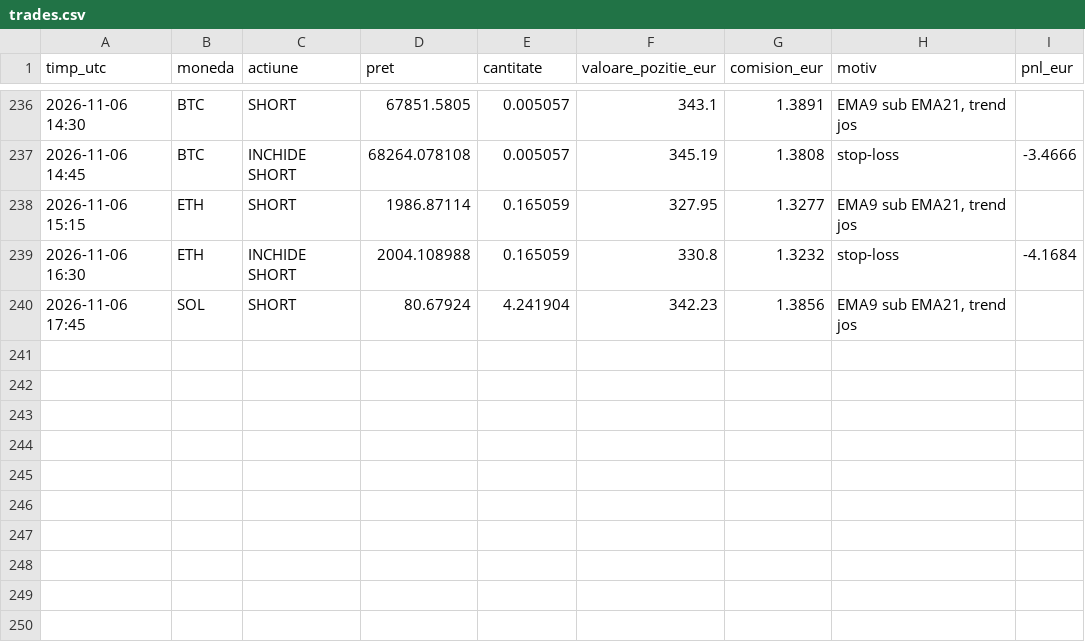
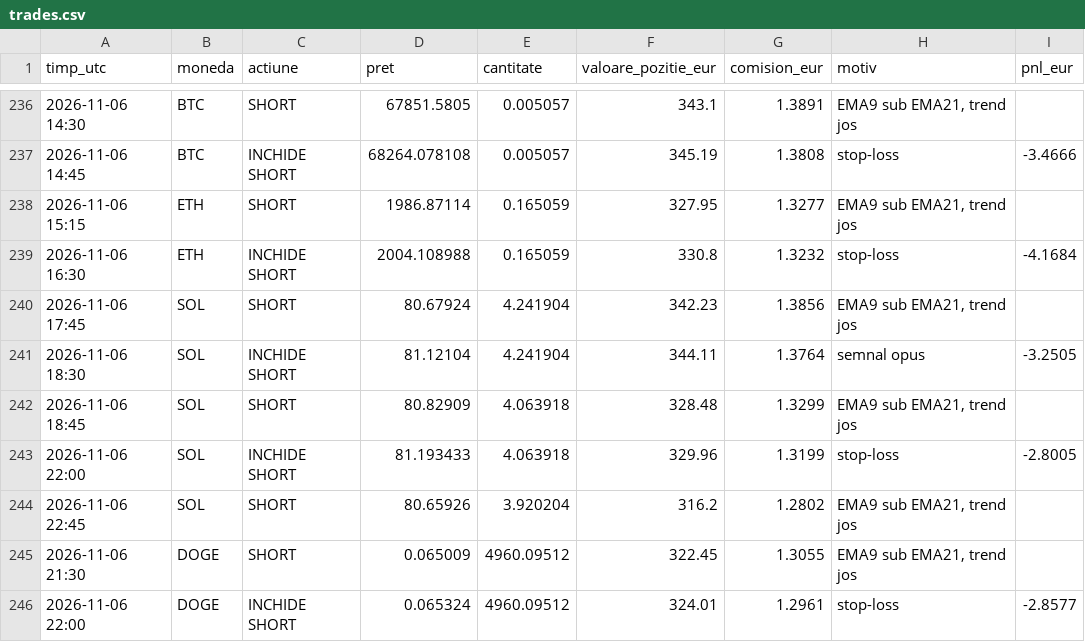
Before and after one commit to idcocias/crypto-paper-bot, a CSV file: data-agresiv/trades.csv, drawn as a sheet; only a part is shown, gaps mark what is left out; the diff names each change by its address in the sheet, - before the commit and + after, or states it on an @@ line.

```diff
--- a/data-agresiv/trades.csv
+++ b/data-agresiv/trades.csv
+row 241: 2026-11-06 18:30 | SOL | INCHIDE SHORT | 81.12104 | 4.241904 | 344.11 | 1.3764 | semnal opus | -3.2505
+row 242: 2026-11-06 18:45 | SOL | SHORT | 80.82909 | 4.063918 | 328.48 | 1.3299 | EMA9 sub EMA21, trend jos
+row 243: 2026-11-06 22:00 | SOL | INCHIDE SHORT | 81.193433 | 4.063918 | 329.96 | 1.3199 | stop-loss | -2.8005
+row 244: 2026-11-06 22:45 | SOL | SHORT | 80.65926 | 3.920204 | 316.2 | 1.2802 | EMA9 sub EMA21, trend jos
+row 245: 2026-11-06 21:30 | DOGE | SHORT | 0.065009 | 4960.09512 | 322.45 | 1.3055 | EMA9 sub EMA21, trend jos
+row 246: 2026-11-06 22:00 | DOGE | INCHIDE SHORT | 0.065324 | 4960.09512 | 324.01 | 1.2961 | stop-loss | -2.8577
```
Also changed, not shown: data-agresiv/equity.csv, data/equity.csv, 4 other files.
